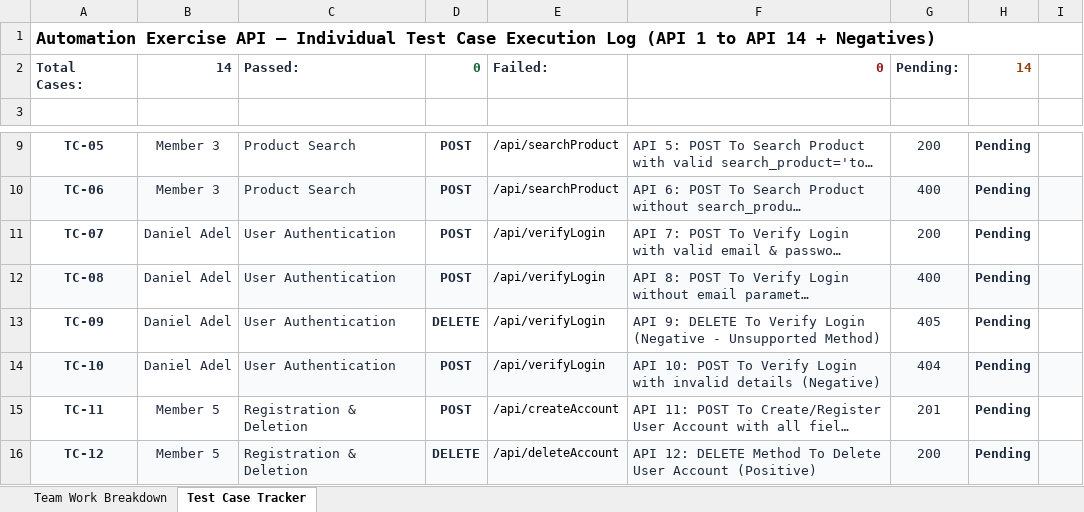
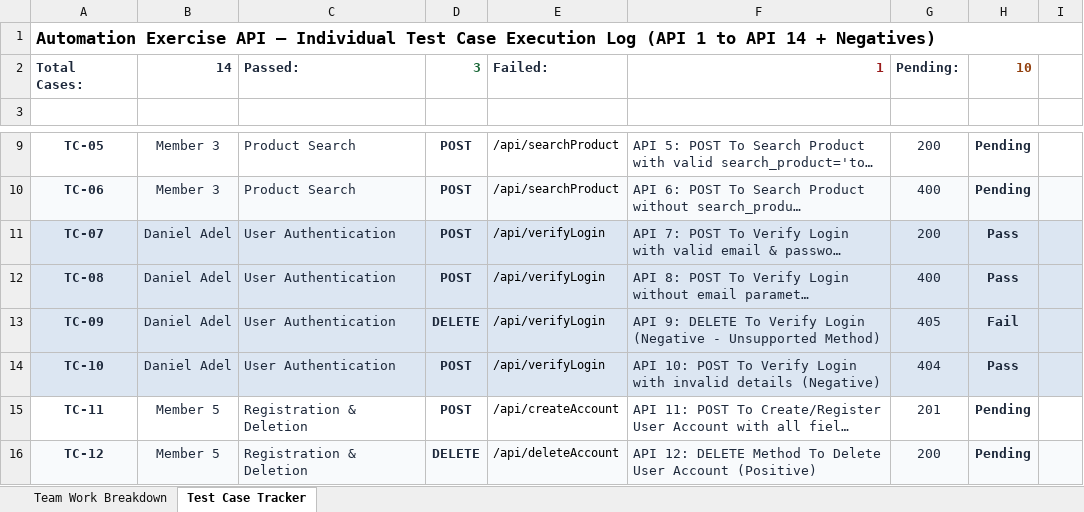
Before and after one commit to Daniel-Lamie95/CAI5_SWD6_S4-DEPI5_Team1, an Excel workbook: Api Testing/AutomationExercise_API_Testing_Team_Breakdown.xlsx, sheet Test Case Tracker, drawn as a sheet; only a part is shown, gaps mark what is left out; long unchanged cells end in …; values as stored, in another font and other column widths than the file's, no borders; conditional formats not drawn; the diff names each change by its address in the sheet, - before the commit and + after, or states it on an @@ line.

```diff
--- a/Api Testing/AutomationExercise_API_Testing_Team_Breakdown.xlsx (sheet Test Case Tracker)
+++ b/Api Testing/AutomationExercise_API_Testing_Team_Breakdown.xlsx (sheet Test Case Tracker)
-D2: 0
+D2: 3
-F2: 0
+F2: 1
-H2: 14
+H2: 10
-A11:I11 fill: none
+A11:I11 fill: #DCE6F2
-H11:H12: Pending
+H11:H12: Pass
-A12 fill: #F8FAFC
+A12 fill: #DCE6F2
-B12 fill: none
+B12 fill: #DCE6F2
-C12:I12 fill: #F8FAFC
+C12:I12 fill: #DCE6F2
-A13:I13 fill: none
+A13:I13 fill: #DCE6F2
-H13: Pending
+H13: Fail
-A14 fill: #F8FAFC
+A14 fill: #DCE6F2
-B14 fill: none
+B14 fill: #DCE6F2
-C14:I14 fill: #F8FAFC
+C14:I14 fill: #DCE6F2
-H14: Pending
+H14: Pass
```
Also changed, not shown: Api Testing/API_TestCases.xlsx.
